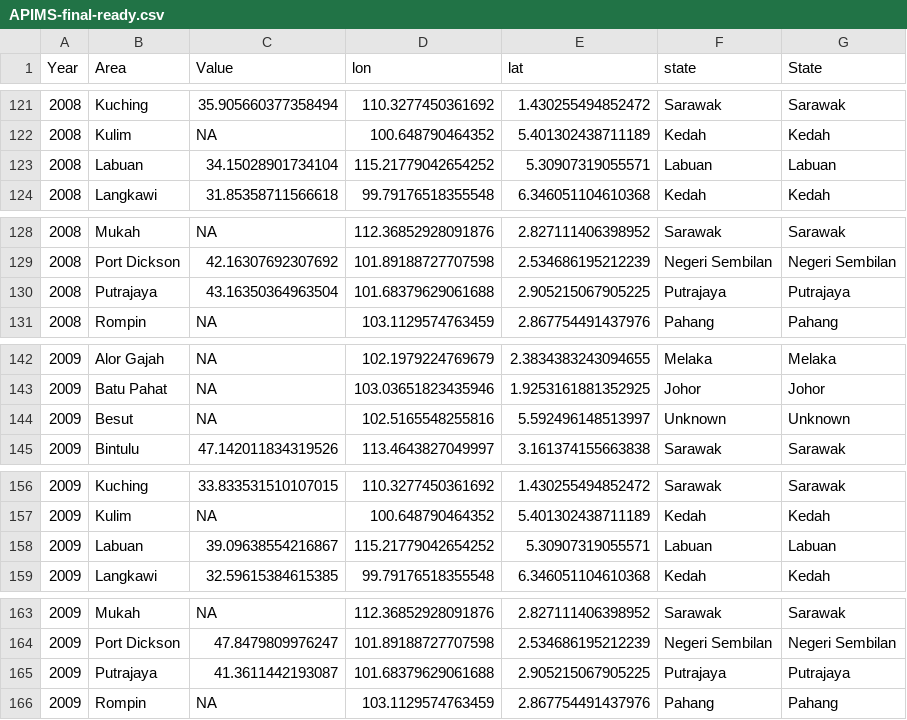
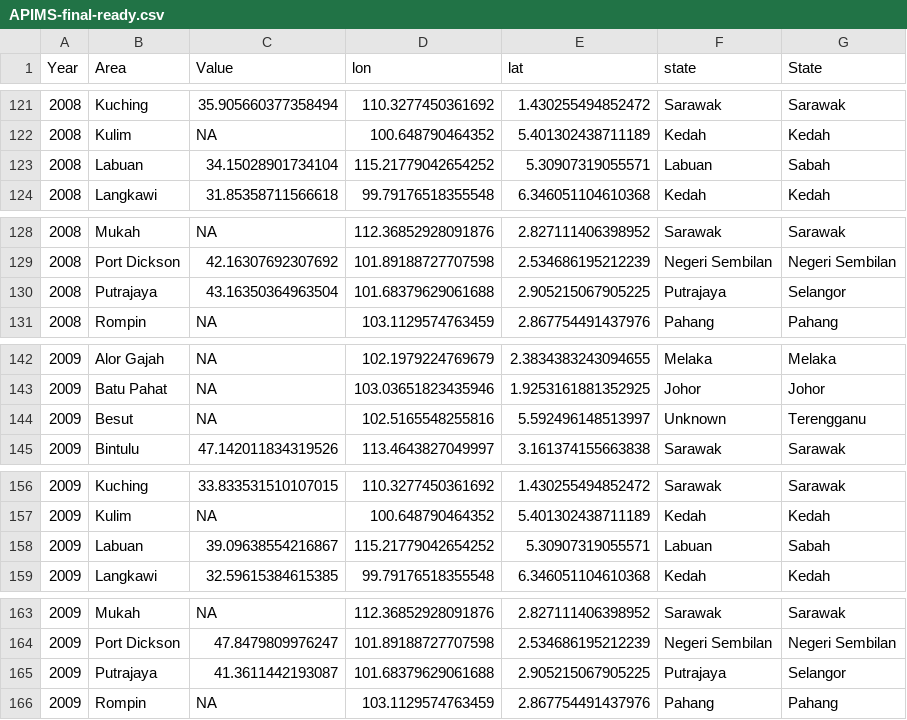
Before and after one commit to Nigel0809/FIT3179, a CSV file: APIMS-final-ready.csv, drawn as a sheet; only a part is shown, gaps mark what is left out; the diff covers the shown part only.

```diff
--- a/APIMS-final-ready.csv
+++ b/APIMS-final-ready.csv
@@ -122,3 +122,3 @@ Year,Area,Value,lon,lat,state,State
 2008,Kulim,NA,100.648790464352,5.401302438711189,Kedah,Kedah
-2008,Labuan,34.15028901734104,115.21779042654252,5.30907319055571,Labuan,Labuan
+2008,Labuan,34.15028901734104,115.21779042654252,5.30907319055571,Labuan,Sabah
 2008,Langkawi,31.85358711566618,99.79176518355548,6.346051104610368,Kedah,Kedah
@@ -129,3 +129,3 @@ Year,Area,Value,lon,lat,state,State
 2008,Port Dickson,42.16307692307692,101.89188727707598,2.534686195212239,Negeri Sembilan,Negeri Sembilan
-2008,Putrajaya,43.16350364963504,101.68379629061688,2.905215067905225,Putrajaya,Putrajaya
+2008,Putrajaya,43.16350364963504,101.68379629061688,2.905215067905225,Putrajaya,Selangor
 2008,Rompin,NA,103.1129574763459,2.867754491437976,Pahang,Pahang
@@ -143,3 +143,3 @@ Year,Area,Value,lon,lat,state,State
 2009,Batu Pahat,NA,103.03651823435946,1.9253161881352925,Johor,Johor
-2009,Besut,NA,102.5165548255816,5.592496148513997,Unknown,Unknown
+2009,Besut,NA,102.5165548255816,5.592496148513997,Unknown,Terengganu
 2009,Bintulu,47.142011834319526,113.4643827049997,3.161374155663838,Sarawak,Sarawak
@@ -157,3 +157,3 @@ Year,Area,Value,lon,lat,state,State
 2009,Kulim,NA,100.648790464352,5.401302438711189,Kedah,Kedah
-2009,Labuan,39.09638554216867,115.21779042654252,5.30907319055571,Labuan,Labuan
+2009,Labuan,39.09638554216867,115.21779042654252,5.30907319055571,Labuan,Sabah
 2009,Langkawi,32.59615384615385,99.79176518355548,6.346051104610368,Kedah,Kedah
@@ -164,3 +164,3 @@ Year,Area,Value,lon,lat,state,State
 2009,Port Dickson,47.8479809976247,101.89188727707598,2.534686195212239,Negeri Sembilan,Negeri Sembilan
-2009,Putrajaya,41.3611442193087,101.68379629061688,2.905215067905225,Putrajaya,Putrajaya
+2009,Putrajaya,41.3611442193087,101.68379629061688,2.905215067905225,Putrajaya,Selangor
 2009,Rompin,NA,103.1129574763459,2.867754491437976,Pahang,Pahang
```
Also changed, not shown: 49 edited cells elsewhere in this file.
